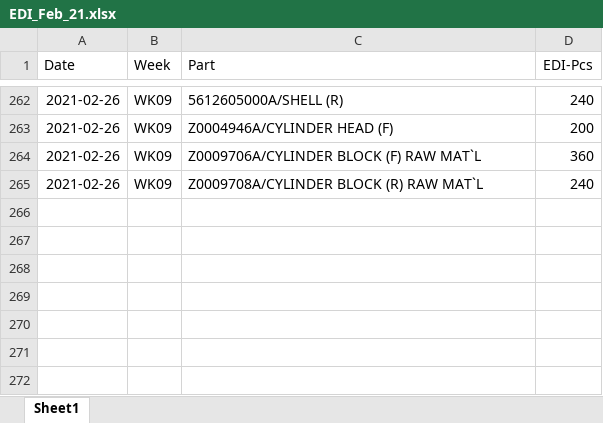
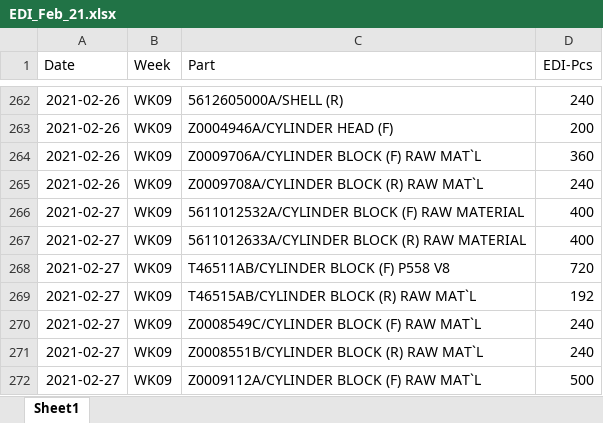
Before and after one commit to UtaiC/SIM-Delivery, an Excel workbook: EDI_Feb_21.xlsx, sheet Sheet1, drawn as a sheet; only a part is shown, gaps mark what is left out; values as stored, in another font and other column widths than the file's, no borders; the diff names each change by its address in the sheet, - before the commit and + after, or states it on an @@ line.

```diff
--- a/EDI_Feb_21.xlsx (sheet Sheet1)
+++ b/EDI_Feb_21.xlsx (sheet Sheet1)
+row 266: 2021-02-27 | WK09 | 5611012532A/CYLINDER BLOCK (F) RAW MATERIAL | 400
+row 267: 2021-02-27 | WK09 | 5611012633A/CYLINDER BLOCK (R) RAW MATERIAL | 400
+row 268: 2021-02-27 | WK09 | T46511AB/CYLINDER BLOCK (F) P558 V8 | 720
+row 269: 2021-02-27 | WK09 | T46515AB/CYLINDER BLOCK (R) RAW MAT`L | 192
+row 270: 2021-02-27 | WK09 | Z0008549C/CYLINDER BLOCK (F) RAW MAT`L | 240
+row 271: 2021-02-27 | WK09 | Z0008551B/CYLINDER BLOCK (R) RAW MAT`L | 240
+row 272: 2021-02-27 | WK09 | Z0009112A/CYLINDER BLOCK (F) RAW MAT`L | 500
```
Also changed, not shown: Deli_Feb_21.xlsx.
